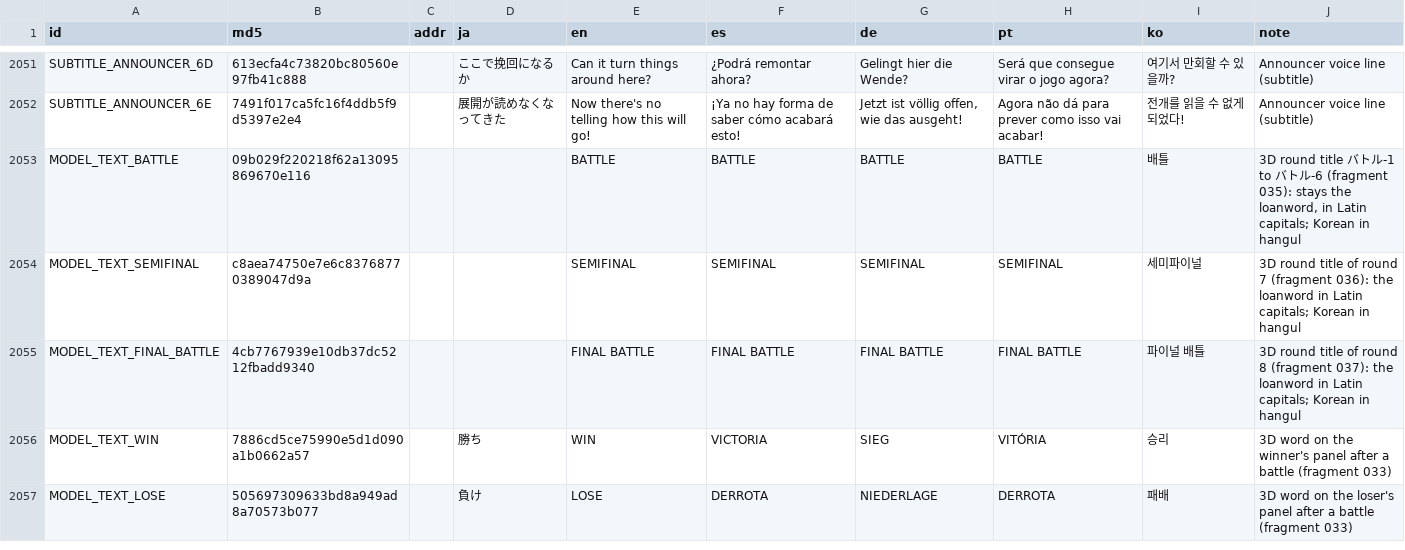
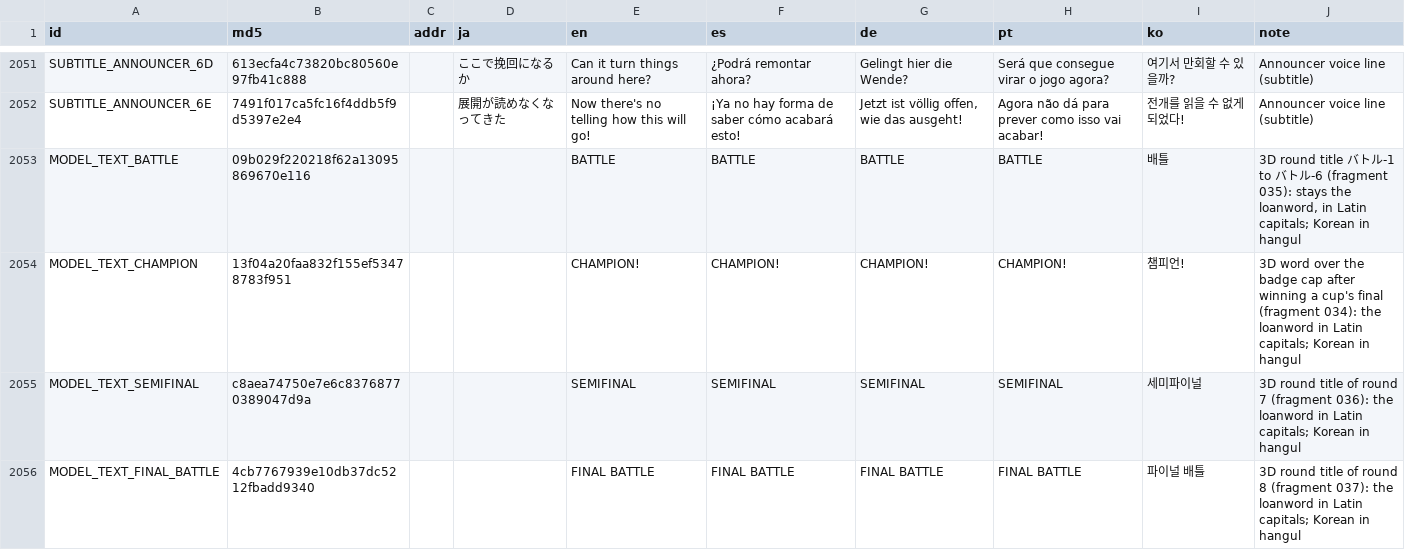
Before and after one commit to team-hippodrome/plethron, a CSV file: translations/ai.csv, drawn as a sheet; only a part is shown, gaps mark what is left out; the shorter side is filled out with more unchanged rows.

```diff
--- a/translations/ai.csv
+++ b/translations/ai.csv
@@ -7417,2 +7417,3 @@ SUBTITLE_ANNOUNCER_6E,7491f017ca5fc16f4ddb5f9d5397e2e4,,展開が読めなくな
 MODEL_TEXT_BATTLE,09b029f220218f62a13095869670e116,,,BATTLE,BATTLE,BATTLE,BATTLE,배틀,"3D round title バトル-1 to バトル-6 (fragment 035): stays the loanword, in Latin capitals; Korean in hangul"
+MODEL_TEXT_CHAMPION,13f04a20faa832f155ef53478783f951,,,CHAMPION!,CHAMPION!,CHAMPION!,CHAMPION!,챔피언!,3D word over the badge cap after winning a cup's final (fragment 034): the loanword in Latin capitals; Korean in hangul
 MODEL_TEXT_SEMIFINAL,c8aea74750e7e6c83768770389047d9a,,,SEMIFINAL,SEMIFINAL,SEMIFINAL,SEMIFINAL,세미파이널,3D round title of round 7 (fragment 036): the loanword in Latin capitals; Korean in hangul
```
Also changed, not shown: translations/human.csv, 5 other files.
